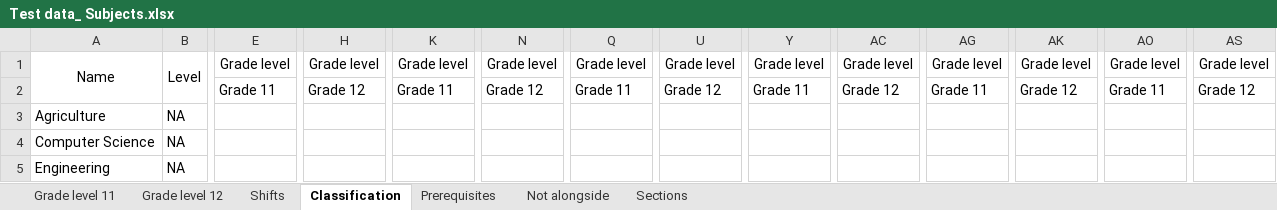
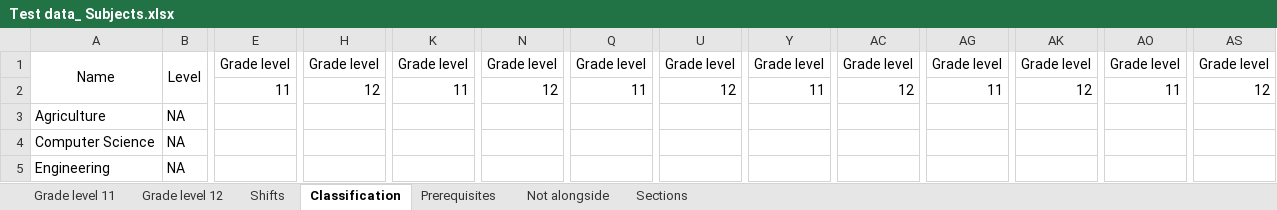
Before and after one commit to nimendoza/b2023-res-abm, an Excel workbook: input/Test data_ Subjects.xlsx, sheet Classification, drawn as a sheet; only a part is shown, gaps mark what is left out; values as stored, in another font and other column widths than the file's, no borders; charts and pictures and conditional formats not drawn; the diff names each change by its address in the sheet, - before the commit and + after, or states it on an @@ line.

```diff
--- a/input/Test data_ Subjects.xlsx (sheet Classification)
+++ b/input/Test data_ Subjects.xlsx (sheet Classification)
-E2: Grade 11
+E2: 11
-H2: Grade 12
+H2: 12
-K2: Grade 11
+K2: 11
-N2: Grade 12
+N2: 12
-Q2: Grade 11
+Q2: 11
-U2: Grade 12
+U2: 12
-Y2: Grade 11
+Y2: 11
-AC2: Grade 12
+AC2: 12
-AG2: Grade 11
+AG2: 11
-AK2: Grade 12
+AK2: 12
-AO2: Grade 11
+AO2: 11
-AS2: Grade 12
+AS2: 12
```
Also changed, not shown: sheet Grade level 11, sheet Grade level 12, charts or pictures.
